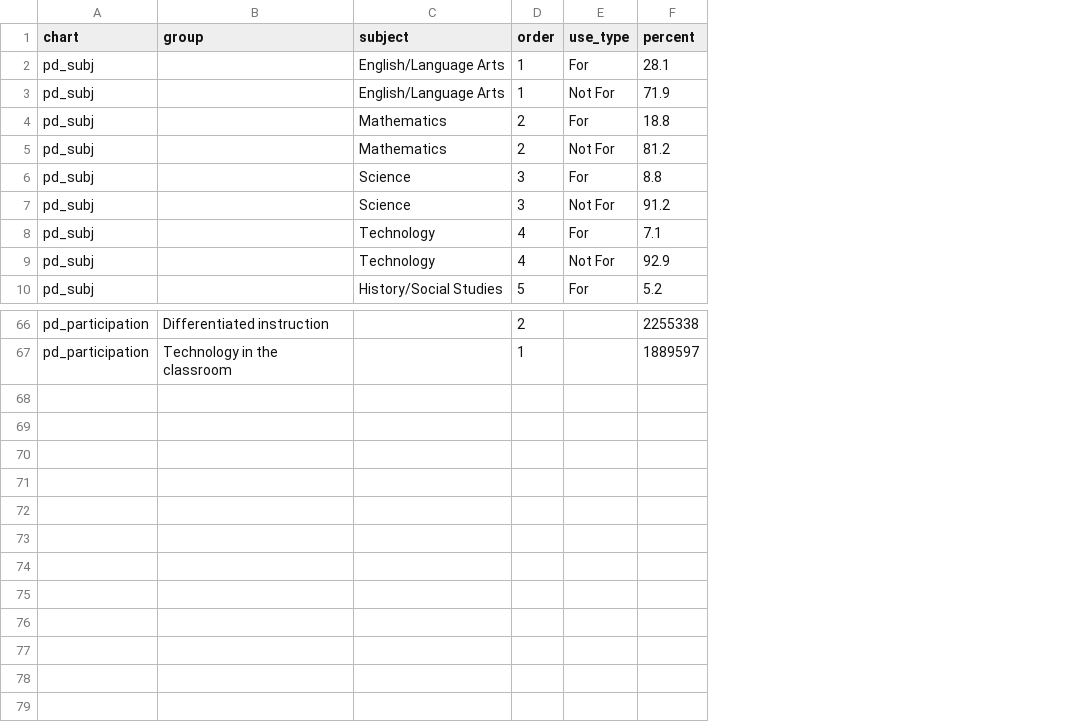
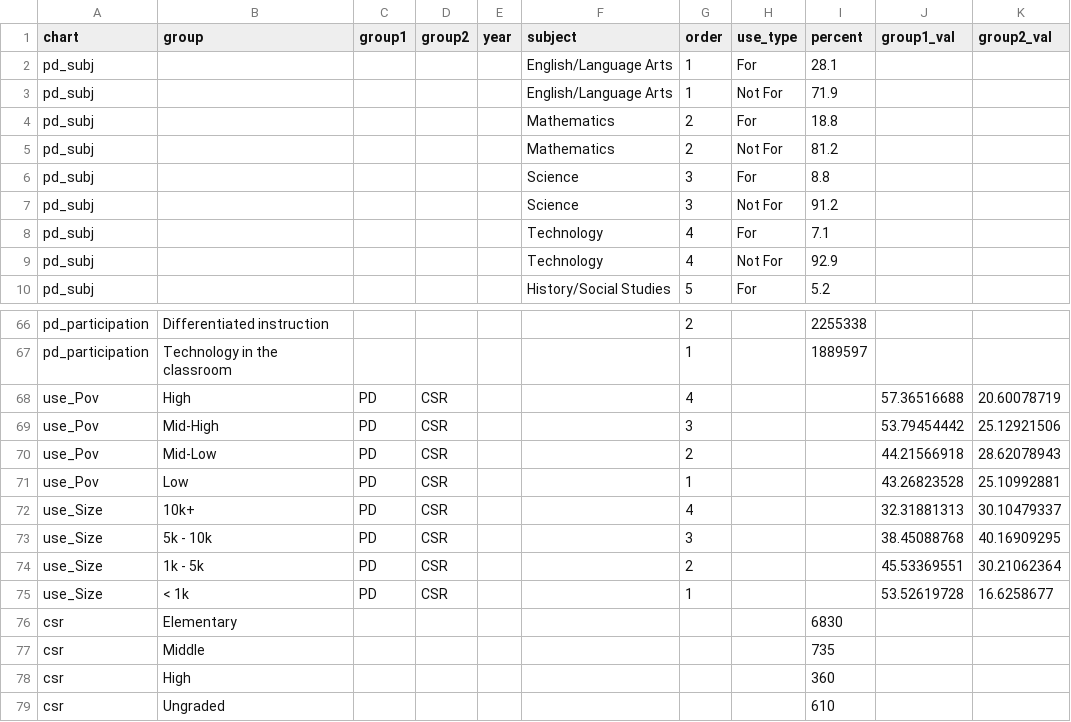
Before and after one commit to slee-w/slee-w.github.io, a TSV file: t2a/assets/data/data.tsv, drawn as a sheet; only a part is shown, gaps mark what is left out; the diff names each change by its address in the sheet, - before the commit and + after, or states it on an @@ line.

```diff
--- a/t2a/assets/data/data.tsv
+++ b/t2a/assets/data/data.tsv
+column C (group1), empty
+column D (group2), empty
+column E (year), empty
+column J (group1_val), empty
+column K (group2_val), empty
+row 68: use_Pov | High | PD | CSR |  |  | 4 |  |  | 57.36516688 | 20.60078719
+row 69: use_Pov | Mid-High | PD | CSR |  |  | 3 |  |  | 53.79454442 | 25.12921506
+row 70: use_Pov | Mid-Low | PD | CSR |  |  | 2 |  |  | 44.21566918 | 28.62078943
+row 71: use_Pov | Low | PD | CSR |  |  | 1 |  |  | 43.26823528 | 25.10992881
+row 72: use_Size | 10k+ | PD | CSR |  |  | 4 |  |  | 32.31881313 | 30.10479337
+row 73: use_Size | 5k - 10k | PD | CSR |  |  | 3 |  |  | 38.45088768 | 40.16909295
+row 74: use_Size | 1k - 5k | PD | CSR |  |  | 2 |  |  | 45.53369551 | 30.21062364
+row 75: use_Size | < 1k | PD | CSR |  |  | 1 |  |  | 53.52619728 | 16.6258677
+row 76: csr | Elementary |  |  |  |  |  |  | 6830
+row 77: csr | Middle |  |  |  |  |  |  | 735
+row 78: csr | High |  |  |  |  |  |  | 360
+row 79: csr | Ungraded |  |  |  |  |  |  | 610
```
Also changed, not shown: 3 other files.
